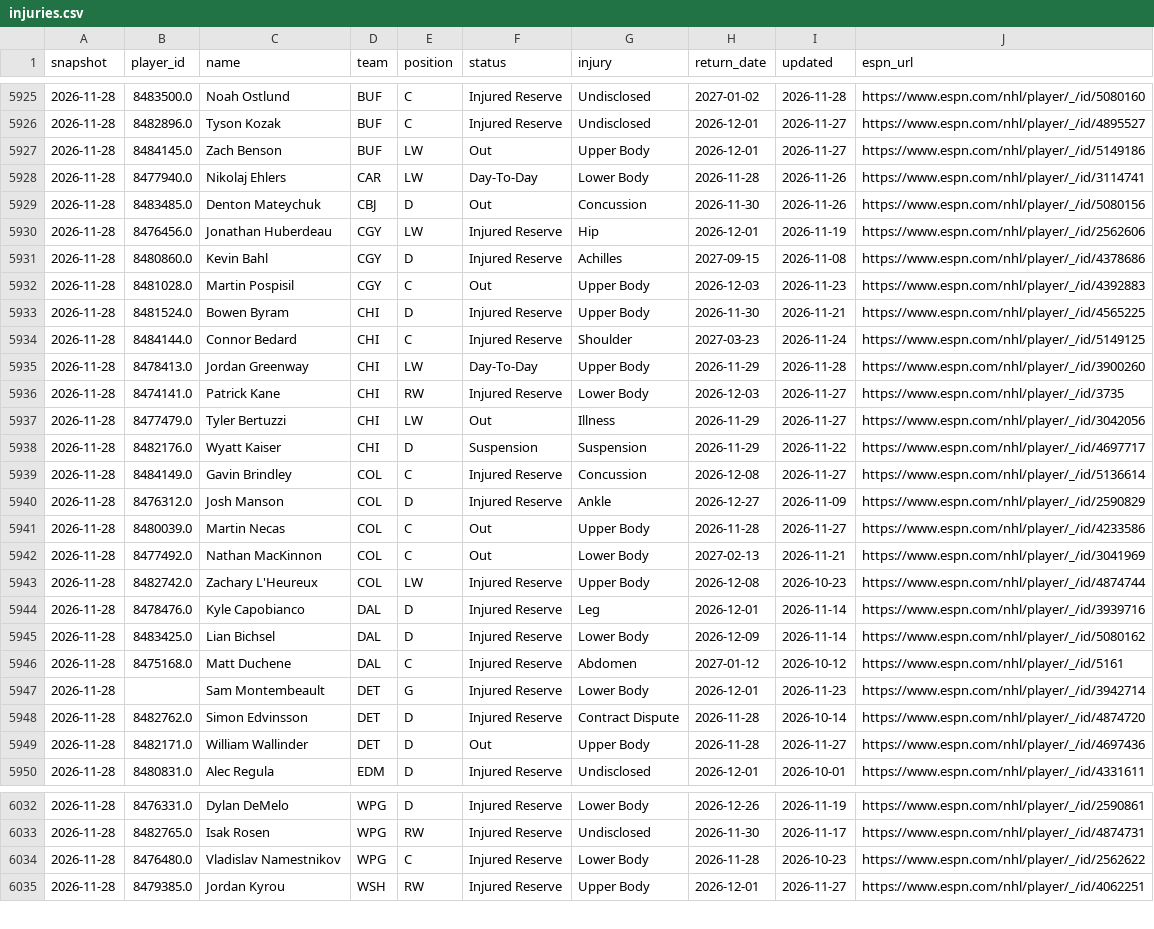
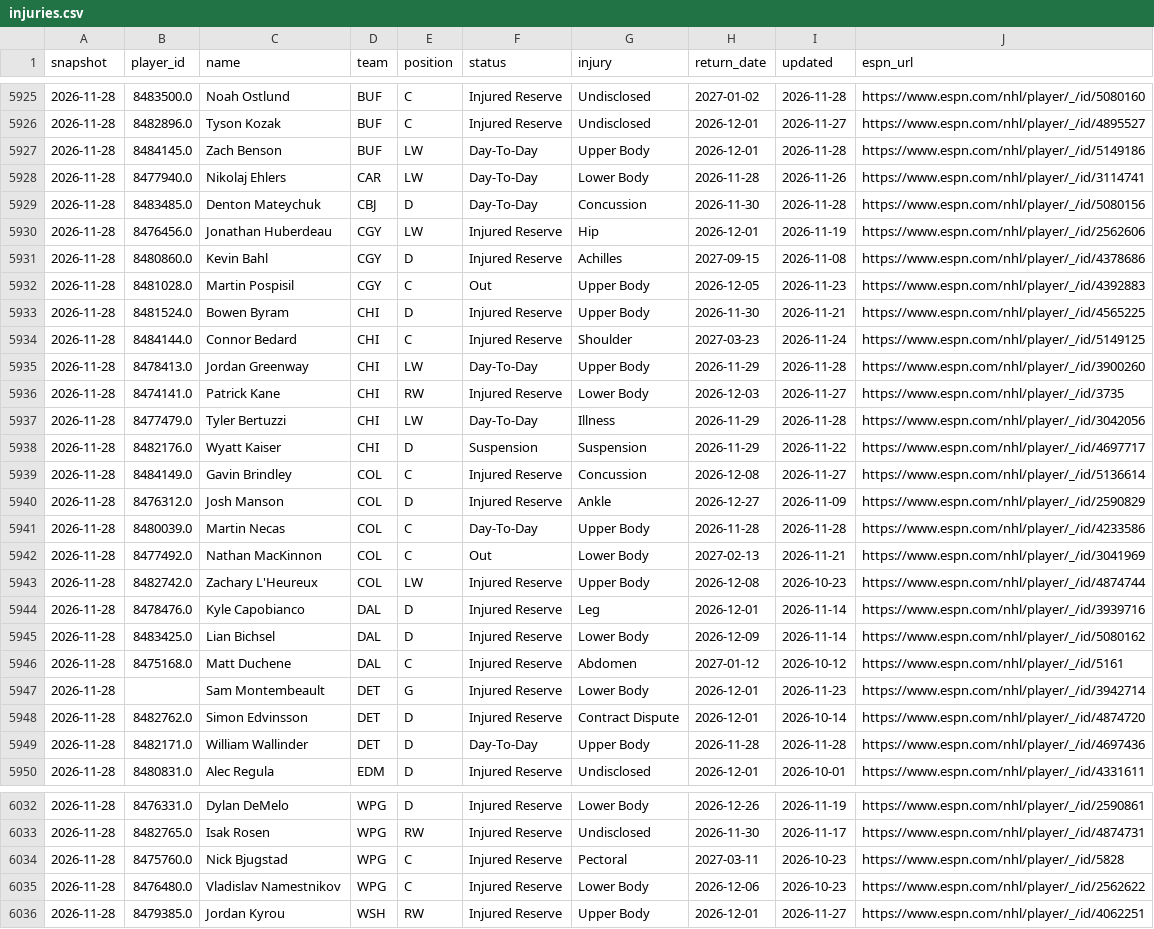
Before and after one commit to juhaopesonen/NHL-stats, a CSV file: data/2026-27/injuries.csv, drawn as a sheet; only a part is shown, gaps mark what is left out; the diff covers the shown part only.

```diff
--- a/data/2026-27/injuries.csv
+++ b/data/2026-27/injuries.csv
@@ -5926,8 +5926,8 @@ snapshot,player_id,name,team,position,status,injury,return_date,updated,espn_url
 2026-11-28,8482896.0,Tyson Kozak,BUF,C,Injured Reserve,Undisclosed,2026-12-01,2026-11-27,https://www.espn.com/nhl/player/_/id/4895527
-2026-11-28,8484145.0,Zach Benson,BUF,LW,Out,Upper Body,2026-12-01,2026-11-27,https://www.espn.com/nhl/player/_/id/5149186
+2026-11-28,8484145.0,Zach Benson,BUF,LW,Day-To-Day,Upper Body,2026-12-01,2026-11-28,https://www.espn.com/nhl/player/_/id/5149186
 2026-11-28,8477940.0,Nikolaj Ehlers,CAR,LW,Day-To-Day,Lower Body,2026-11-28,2026-11-26,https://www.espn.com/nhl/player/_/id/3114741
-2026-11-28,8483485.0,Denton Mateychuk,CBJ,D,Out,Concussion,2026-11-30,2026-11-26,https://www.espn.com/nhl/player/_/id/5080156
+2026-11-28,8483485.0,Denton Mateychuk,CBJ,D,Day-To-Day,Concussion,2026-11-30,2026-11-28,https://www.espn.com/nhl/player/_/id/5080156
 2026-11-28,8476456.0,Jonathan Huberdeau,CGY,LW,Injured Reserve,Hip,2026-12-01,2026-11-19,https://www.espn.com/nhl/player/_/id/2562606
 2026-11-28,8480860.0,Kevin Bahl,CGY,D,Injured Reserve,Achilles,2027-09-15,2026-11-08,https://www.espn.com/nhl/player/_/id/4378686
-2026-11-28,8481028.0,Martin Pospisil,CGY,C,Out,Upper Body,2026-12-03,2026-11-23,https://www.espn.com/nhl/player/_/id/4392883
+2026-11-28,8481028.0,Martin Pospisil,CGY,C,Out,Upper Body,2026-12-05,2026-11-23,https://www.espn.com/nhl/player/_/id/4392883
 2026-11-28,8481524.0,Bowen Byram,CHI,D,Injured Reserve,Upper Body,2026-11-30,2026-11-21,https://www.espn.com/nhl/player/_/id/4565225
@@ -5936,3 +5936,3 @@ snapshot,player_id,name,team,position,status,injury,return_date,updated,espn_url
 2026-11-28,8474141.0,Patrick Kane,CHI,RW,Injured Reserve,Lower Body,2026-12-03,2026-11-27,https://www.espn.com/nhl/player/_/id/3735
-2026-11-28,8477479.0,Tyler Bertuzzi,CHI,LW,Out,Illness,2026-11-29,2026-11-27,https://www.espn.com/nhl/player/_/id/3042056
+2026-11-28,8477479.0,Tyler Bertuzzi,CHI,LW,Day-To-Day,Illness,2026-11-29,2026-11-28,https://www.espn.com/nhl/player/_/id/3042056
 2026-11-28,8482176.0,Wyatt Kaiser,CHI,D,Suspension,Suspension,2026-11-29,2026-11-22,https://www.espn.com/nhl/player/_/id/4697717
@@ -5940,3 +5940,3 @@ snapshot,player_id,name,team,position,status,injury,return_date,updated,espn_url
 2026-11-28,8476312.0,Josh Manson,COL,D,Injured Reserve,Ankle,2026-12-27,2026-11-09,https://www.espn.com/nhl/player/_/id/2590829
-2026-11-28,8480039.0,Martin Necas,COL,C,Out,Upper Body,2026-11-28,2026-11-27,https://www.espn.com/nhl/player/_/id/4233586
+2026-11-28,8480039.0,Martin Necas,COL,C,Day-To-Day,Upper Body,2026-11-28,2026-11-28,https://www.espn.com/nhl/player/_/id/4233586
 2026-11-28,8477492.0,Nathan MacKinnon,COL,C,Out,Lower Body,2027-02-13,2026-11-21,https://www.espn.com/nhl/player/_/id/3041969
@@ -5947,4 +5947,4 @@ snapshot,player_id,name,team,position,status,injury,return_date,updated,espn_url
 2026-11-28,,Sam Montembeault,DET,G,Injured Reserve,Lower Body,2026-12-01,2026-11-23,https://www.espn.com/nhl/player/_/id/3942714
-2026-11-28,8482762.0,Simon Edvinsson,DET,D,Injured Reserve,Contract Dispute,2026-11-28,2026-10-14,https://www.espn.com/nhl/player/_/id/4874720
-2026-11-28,8482171.0,William Wallinder,DET,D,Out,Upper Body,2026-11-28,2026-11-27,https://www.espn.com/nhl/player/_/id/4697436
+2026-11-28,8482762.0,Simon Edvinsson,DET,D,Injured Reserve,Contract Dispute,2026-12-01,2026-10-14,https://www.espn.com/nhl/player/_/id/4874720
+2026-11-28,8482171.0,William Wallinder,DET,D,Day-To-Day,Upper Body,2026-11-28,2026-11-28,https://www.espn.com/nhl/player/_/id/4697436
 2026-11-28,8480831.0,Alec Regula,EDM,D,Injured Reserve,Undisclosed,2026-12-01,2026-10-01,https://www.espn.com/nhl/player/_/id/4331611
@@ -6033,3 +6033,4 @@ snapshot,player_id,name,team,position,status,injury,return_date,updated,espn_url
 2026-11-28,8482765.0,Isak Rosen,WPG,RW,Injured Reserve,Undisclosed,2026-11-30,2026-11-17,https://www.espn.com/nhl/player/_/id/4874731
-2026-11-28,8476480.0,Vladislav Namestnikov,WPG,C,Injured Reserve,Lower Body,2026-11-28,2026-10-23,https://www.espn.com/nhl/player/_/id/2562622
+2026-11-28,8475760.0,Nick Bjugstad,WPG,C,Injured Reserve,Pectoral,2027-03-11,2026-10-23,https://www.espn.com/nhl/player/_/id/5828
+2026-11-28,8476480.0,Vladislav Namestnikov,WPG,C,Injured Reserve,Lower Body,2026-12-06,2026-10-23,https://www.espn.com/nhl/player/_/id/2562622
 2026-11-28,8479385.0,Jordan Kyrou,WSH,RW,Injured Reserve,Upper Body,2026-12-01,2026-11-27,https://www.espn.com/nhl/player/_/id/4062251
```
Also changed, not shown: 12 edited cells elsewhere in this file, data/2026-27/onice_games.csv, data/2026-27/playoff_odds.csv, 6 other files.
